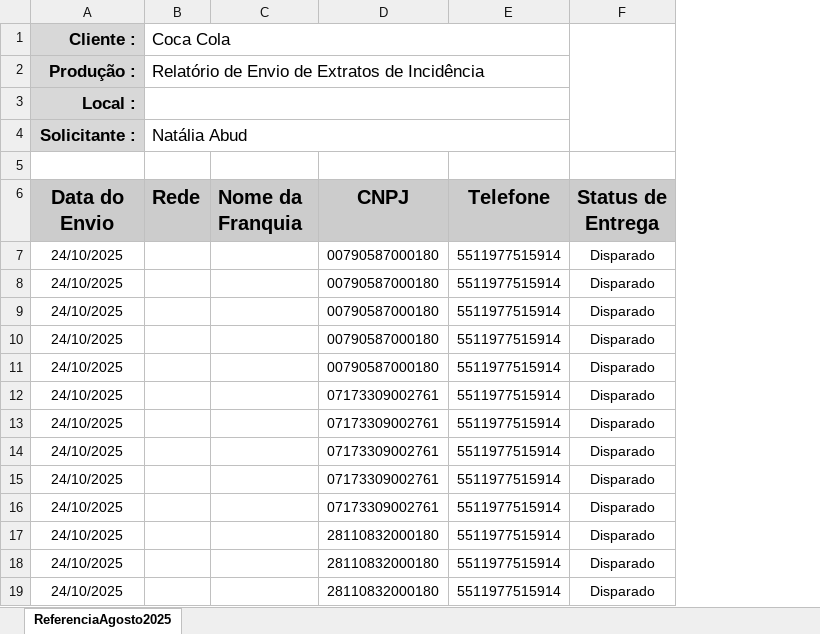
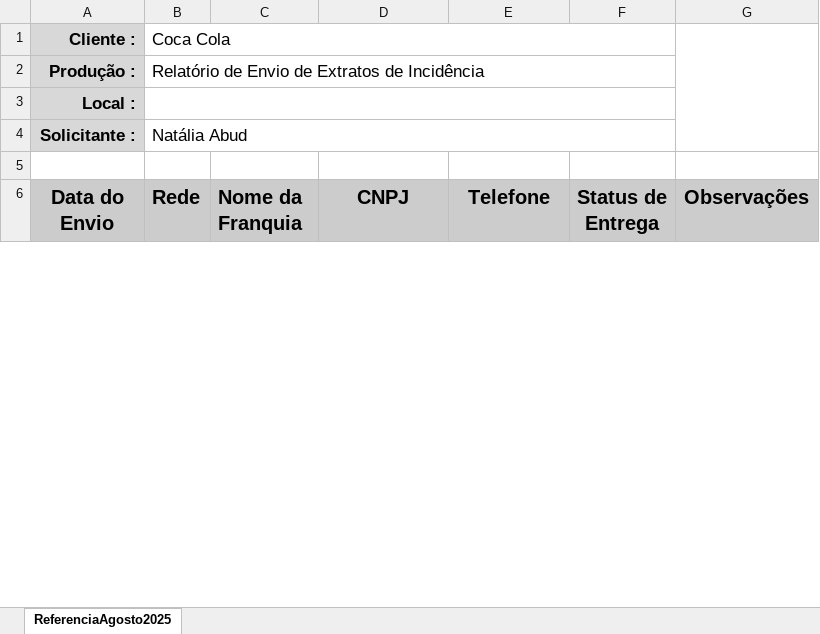
Before and after one commit to fabiolmelo/Marketing, an Excel workbook: Marketing.Mvc/DadosApp/Relatorio/Relatório de Envio de Extratos de Incidência_setembro2025.xlsx, sheet ReferenciaAgosto2025, drawn as a sheet; only a part is shown; values as stored, in another font and other column widths than the file's, no borders; charts and pictures and conditional formats not drawn; removed rows and columns are numbered as before the commit, all else as after; the diff covers the shown part only; the diff names each change by its address in the sheet, - before the commit and + after, or states it on an @@ line.

```diff
--- a/Marketing.Mvc/DadosApp/Relatorio/Relatório de Envio de Extratos de Incidência_setembro2025.xlsx (sheet ReferenciaAgosto2025)
+++ b/Marketing.Mvc/DadosApp/Relatorio/Relatório de Envio de Extratos de Incidência_setembro2025.xlsx (sheet ReferenciaAgosto2025)
+column G (Observações), empty
-B1:E1 merged
+B1:F1 merged
-F1:F4 merged
-B2:E2 merged
+B2:F2 merged
-B3:E3 merged
+B3:F3 merged
-B4:E4 merged
+B4:F4 merged
-row 7: 24/10/2025 |  |  | 00790587000180 | 5511977515914 | Disparado
-row 8: 24/10/2025 |  |  | 00790587000180 | 5511977515914 | Disparado
-row 9: 24/10/2025 |  |  | 00790587000180 | 5511977515914 | Disparado
-row 10: 24/10/2025 |  |  | 00790587000180 | 5511977515914 | Disparado
-row 11: 24/10/2025 |  |  | 00790587000180 | 5511977515914 | Disparado
-row 12: 24/10/2025 |  |  | 07173309002761 | 5511977515914 | Disparado
-row 13: 24/10/2025 |  |  | 07173309002761 | 5511977515914 | Disparado
-row 14: 24/10/2025 |  |  | 07173309002761 | 5511977515914 | Disparado
-row 15: 24/10/2025 |  |  | 07173309002761 | 5511977515914 | Disparado
-row 16: 24/10/2025 |  |  | 07173309002761 | 5511977515914 | Disparado
-row 17: 24/10/2025 |  |  | 28110832000180 | 5511977515914 | Disparado
-row 18: 24/10/2025 |  |  | 28110832000180 | 5511977515914 | Disparado
-row 19: 24/10/2025 |  |  | 28110832000180 | 5511977515914 | Disparado
```
Also changed, not shown: 6 added rows and 13 removed rows elsewhere in this sheet, charts or pictures, Marketing.Mvc/DadosApp/Relatorio/Base.xlsx, 41 other files.
